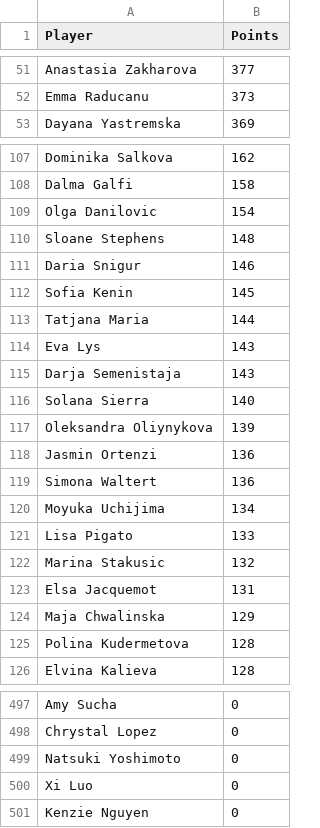
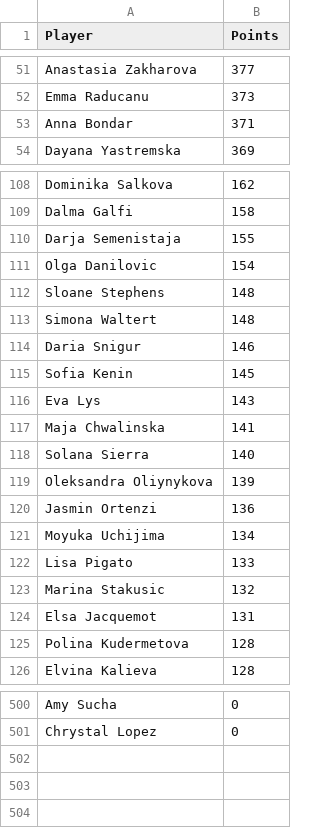
Before and after one commit to peterblum20/ATP-Race-Data, a CSV file: wta_race_top500.csv, drawn as a sheet; only a part is shown, gaps mark what is left out; removed rows and columns are numbered as before the commit, all else as after; the diff covers the shown part only; the diff names each change by its address in the sheet, - before the commit and + after, or states it on an @@ line.

```diff
--- a/wta_race_top500.csv
+++ b/wta_race_top500.csv
+row 53: Anna Bondar | 371
+row 110: Darja Semenistaja | 155
+row 113: Simona Waltert | 148
-row 113: Tatjana Maria | 144
-row 115: Darja Semenistaja | 143
+row 117: Maja Chwalinska | 141
-row 119: Simona Waltert | 136
-row 124: Maja Chwalinska | 129
-row 499: Natsuki Yoshimoto | 0
-row 500: Xi Luo | 0
-row 501: Kenzie Nguyen | 0
```
Also changed, not shown: 8 added rows, 5 removed rows, 1 moved row and 7 edited cells elsewhere in this file, atp_race_top500.csv.
